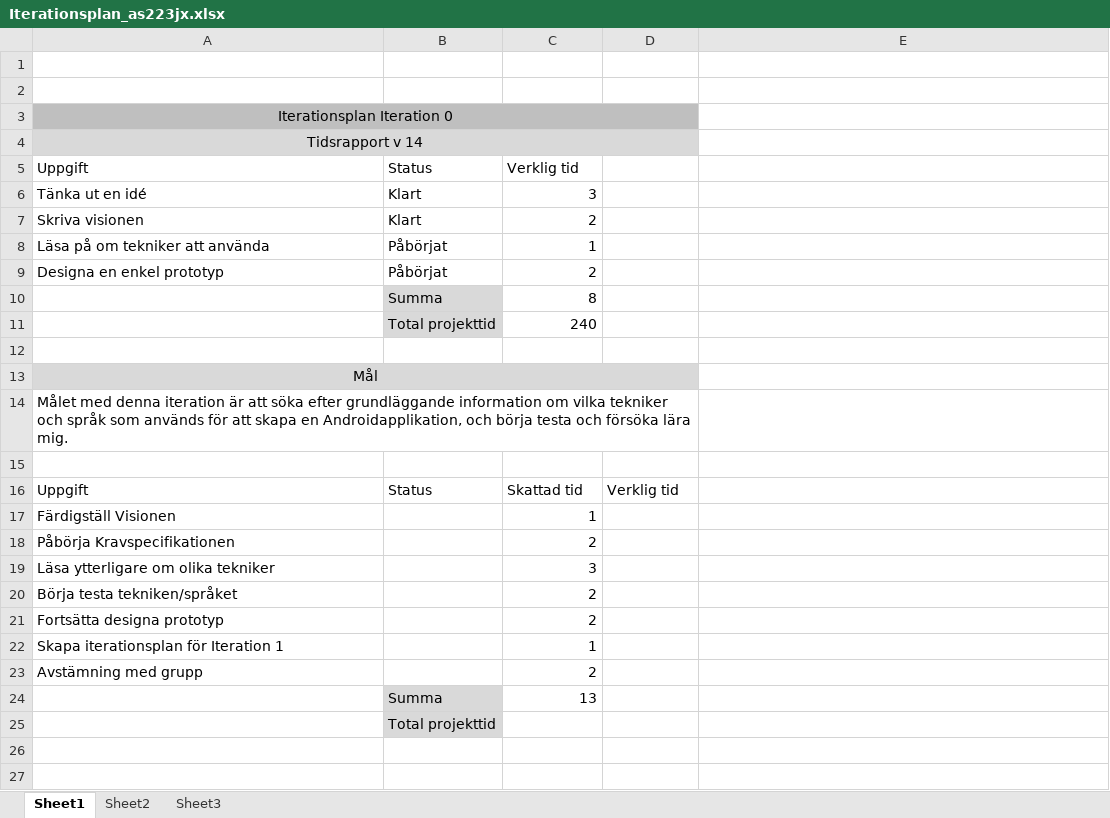
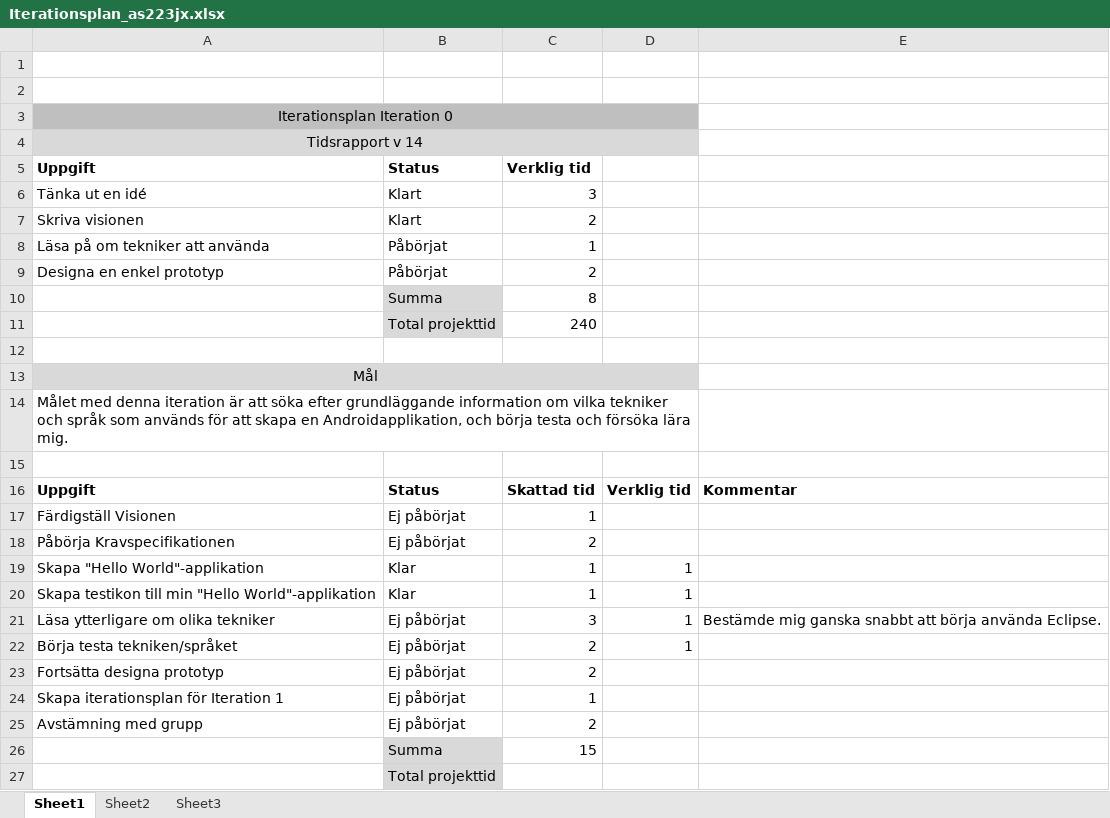
Before and after one commit to as223jx/1DV430_as223jx, an Excel workbook: Iterationsplan_as223jx.xlsx, sheet Sheet1, drawn as a sheet; values as stored, in another font and other column widths than the file's, no borders; addresses are those after the commit; the diff names each change by its address in the sheet, - before the commit and + after, or states it on an @@ line.

Commit message:
Uppdaterat Iterationsplanen

```diff
--- a/Iterationsplan_as223jx.xlsx (sheet Sheet1)
+++ b/Iterationsplan_as223jx.xlsx (sheet Sheet1)
-A5:C5 bold: off
+A5:C5 bold: on
-A16:D16 bold: off
+A16:D16 bold: on
-E16: (empty)
+E16: Kommentar
-B17:B18: (empty)
+B17:B18: Ej påbörjat
+row 19: Skapa "Hello World"-applikation | Klar | 1 | 1
+row 20: Skapa testikon till min "Hello World"-applikation | Klar | 1 | 1
-B21:B25: (empty)
+B21:B25: Ej påbörjat
-D21:D22: (empty)
+D21:D22: 1
-E21: (empty)
+E21: Bestämde mig ganska snabbt att börja använda Eclipse.
-C26: 13
+C26: 15
```
